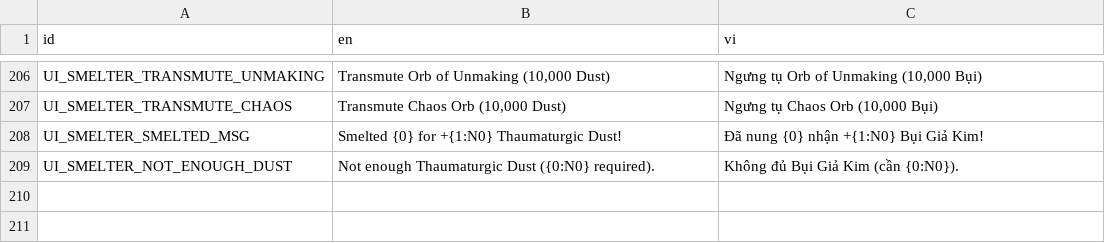
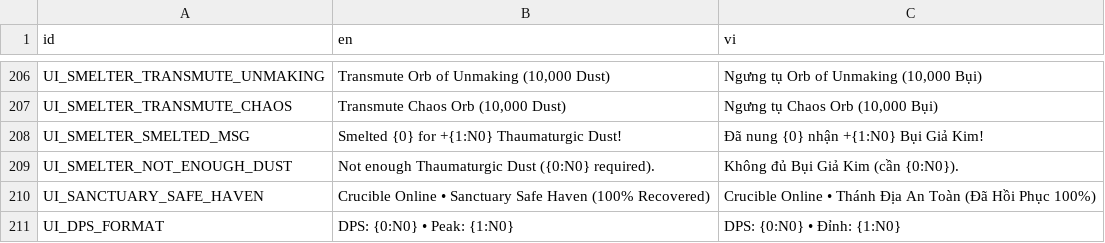
Before and after one commit to GameSiProjects/IdleExile, a CSV file: localization/translations.csv, drawn as a sheet; only a part is shown, gaps mark what is left out; the diff names each change by its address in the sheet, - before the commit and + after, or states it on an @@ line.

```diff
--- a/localization/translations.csv
+++ b/localization/translations.csv
+row 210: UI_SANCTUARY_SAFE_HAVEN | Crucible Online • Sanctuary Safe Haven (100% Recovered) | Crucible Online • Thánh Địa An Toàn (Đã Hồi Phục 100%)
+row 211: UI_DPS_FORMAT | DPS: {0:N0} • Peak: {1:N0} | DPS: {0:N0} • Đỉnh: {1:N0}
```
Also changed, not shown: 6 other files.
